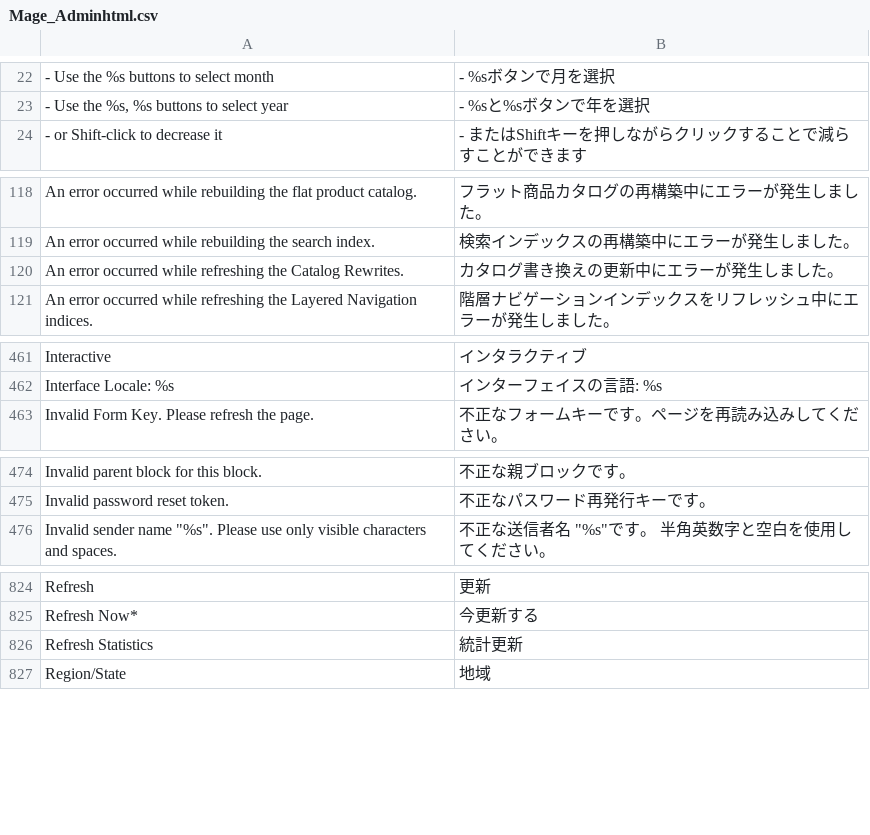
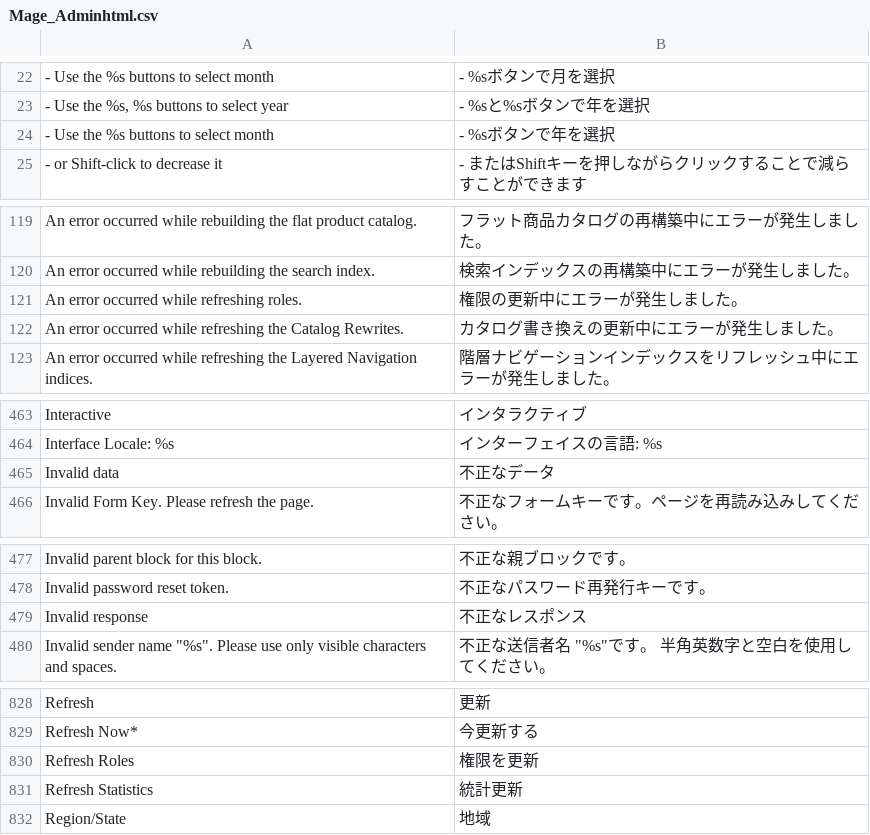
Before and after one commit to HirokazuNishi/Magento-Japanese-Translation, a CSV file: app/locale/ja_JP/Mage_Adminhtml.csv, drawn as a sheet; only a part is shown, gaps mark what is left out; the diff covers the shown part only; the diff names each change by its address in the sheet, - before the commit and + after, or states it on an @@ line.

```diff
--- a/app/locale/ja_JP/Mage_Adminhtml.csv
+++ b/app/locale/ja_JP/Mage_Adminhtml.csv
+row 24: - Use the %s buttons to select month | - %sボタンで年を選択
+row 121: An error occurred while refreshing roles. | 権限の更新中にエラーが発生しました。
+row 465: Invalid data | 不正なデータ
+row 479: Invalid response | 不正なレスポンス
+row 830: Refresh Roles | 権限を更新
```
Also changed, not shown: 1 added row elsewhere in this file, app/locale/ja_JP/Mage_Core.csv, app/locale/ja_JP/Mage_Customer.csv, 11 other files.
